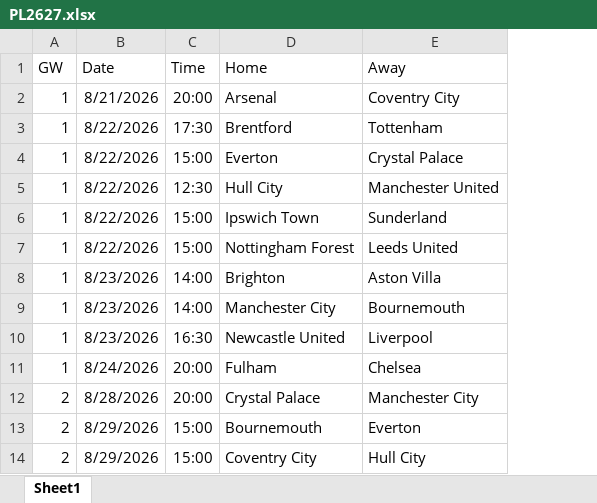
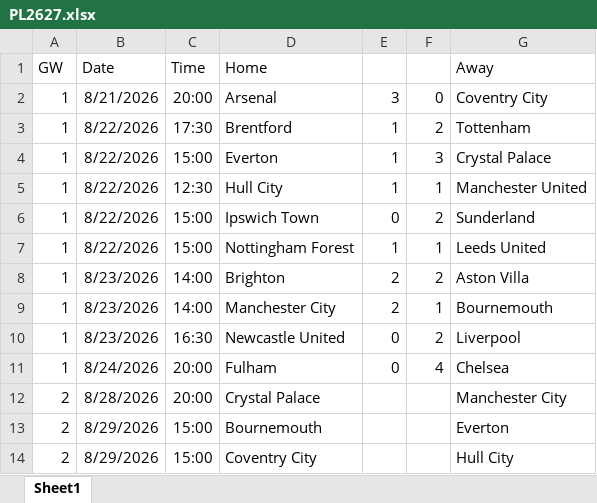
Before and after one commit to Mallos17/LMS_2627, an Excel workbook: PL2627.xlsx, sheet Sheet1, drawn as a sheet; only a part is shown; values as stored, in another font and other column widths than the file's, no borders; the diff names each change by its address in the sheet, - before the commit and + after, or states it on an @@ line.

Commit message:
updated file

```diff
--- a/PL2627.xlsx (sheet Sheet1)
+++ b/PL2627.xlsx (sheet Sheet1)
+column E, rows 2-11: 3 | 1 | 1 | 1 | 0 | 1 | 2 | 2 | 0 | 0
+column F, rows 2-11: 0 | 2 | 3 | 1 | 2 | 1 | 2 | 1 | 2 | 4
```
